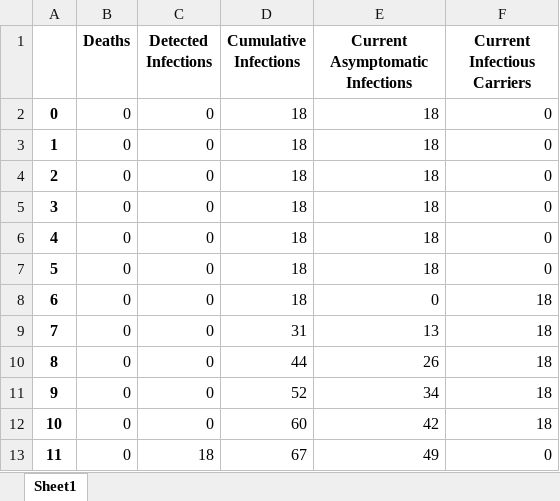
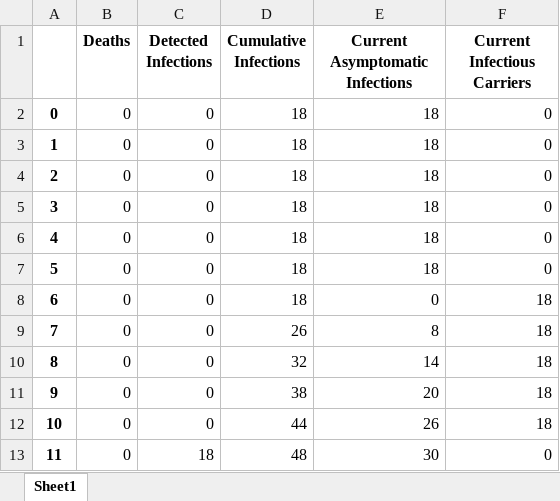
Before and after one commit to dfpena/epidemic-simulation-pygame, an Excel workbook: summarydataLosAngelesPossibleCase.xlsx, sheet Sheet1, drawn as a sheet; values as stored, in another font and other column widths than the file's, no borders; the diff names each change by its address in the sheet, - before the commit and + after, or states it on an @@ line.

```diff
--- a/summarydataLosAngelesPossibleCase.xlsx (sheet Sheet1)
+++ b/summarydataLosAngelesPossibleCase.xlsx (sheet Sheet1)
-D9 (Cumulative Infections): 31
+D9 (Cumulative Infections): 26
-E9 (Current Asymptomatic Infections): 13
+E9 (Current Asymptomatic Infections): 8
-D10 (Cumulative Infections): 44
+D10 (Cumulative Infections): 32
-E10 (Current Asymptomatic Infections): 26
+E10 (Current Asymptomatic Infections): 14
-D11 (Cumulative Infections): 52
+D11 (Cumulative Infections): 38
-E11 (Current Asymptomatic Infections): 34
+E11 (Current Asymptomatic Infections): 20
-D12 (Cumulative Infections): 60
+D12 (Cumulative Infections): 44
-E12 (Current Asymptomatic Infections): 42
+E12 (Current Asymptomatic Infections): 26
-D13 (Cumulative Infections): 67
+D13 (Cumulative Infections): 48
-E13 (Current Asymptomatic Infections): 49
+E13 (Current Asymptomatic Infections): 30
```
Also changed, not shown: summarydataChina.xlsx, summarydataLosAngelesBestCase.xlsx, 5 other files.
